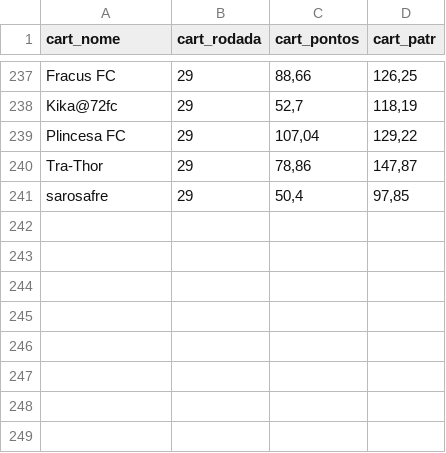
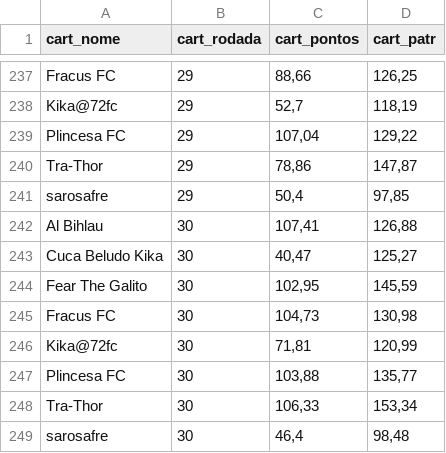
Before and after one commit to renatosts/Ligalito, a CSV file: cartola.csv, drawn as a sheet; only a part is shown, gaps mark what is left out.

Commit message:
Processamento 13/10/2026

```diff
--- a/cartola.csv
+++ b/cartola.csv
@@ -241 +241,9 @@ Tra-Thor;29;78,86;147,87
 sarosafre;29;50,4;97,85
+Al Bihlau;30;107,41;126,88
+Cuca Beludo Kika;30;40,47;125,27
+Fear The Galito;30;102,95;145,59
+Fracus FC;30;104,73;130,98
+Kika@72fc;30;71,81;120,99
+Plincesa FC;30;103,88;135,77
+Tra-Thor;30;106,33;153,34
+sarosafre;30;46,4;98,48
```
